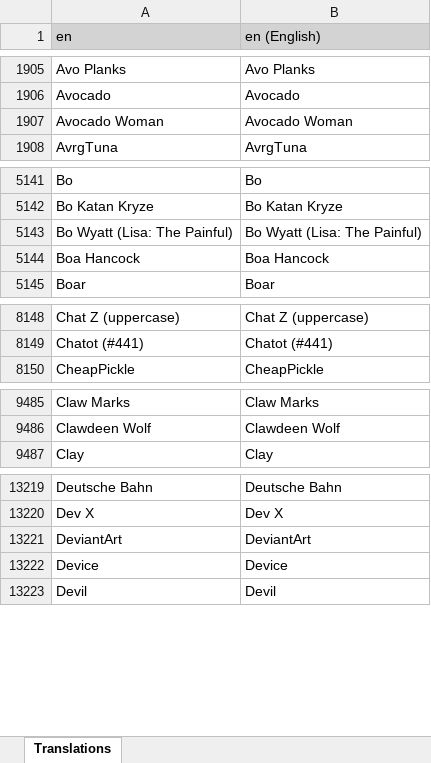
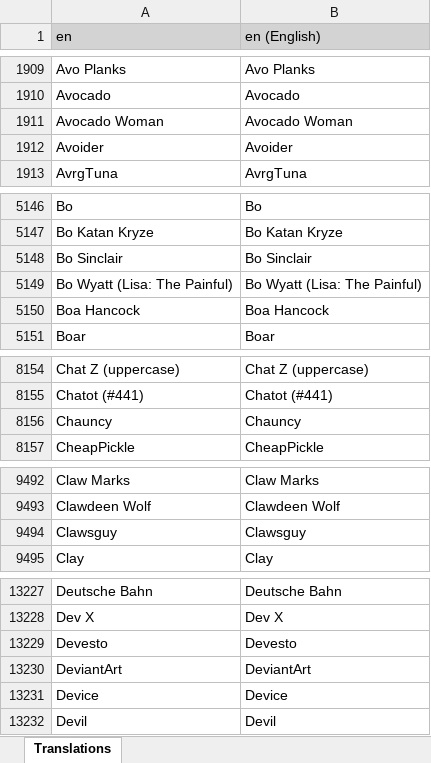
Before and after one commit to LordRazen/mchv2-translations-plugin, an Excel workbook: lang/en/headTitles.xlsx, sheet Translations, drawn as a sheet; only a part is shown, gaps mark what is left out; values as stored, in another font and other column widths than the file's, no borders; the diff covers the shown part only; the diff names each change by its address in the sheet, - before the commit and + after, or states it on an @@ line.

Commit message:
Update Translations: 2026-08-26

```diff
--- a/lang/en/headTitles.xlsx (sheet Translations)
+++ b/lang/en/headTitles.xlsx (sheet Translations)
+row 1912: Avoider | Avoider
+row 5148: Bo Sinclair | Bo Sinclair
+row 8156: Chauncy | Chauncy
+row 9494: Clawsguy | Clawsguy
+row 13229: Devesto | Devesto
```
Also changed, not shown: 25 added rows elsewhere in this sheet, 57 other files.
